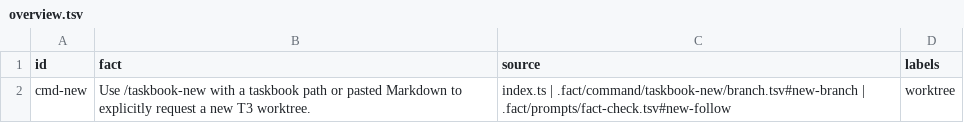
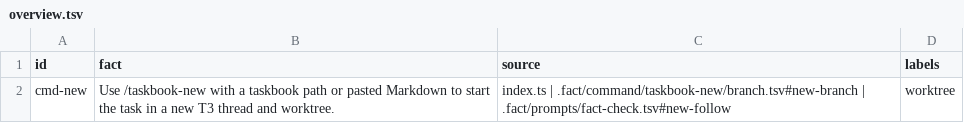
Before and after one commit to nan-mu/pi-taskbook, a TSV file: .fact/command/taskbook-new/overview.tsv, drawn as a sheet.

```diff
--- a/.fact/command/taskbook-new/overview.tsv
+++ b/.fact/command/taskbook-new/overview.tsv
@@ -1,2 +1,2 @@
 id	fact	source	labels
-cmd-new	Use /taskbook-new with a taskbook path or pasted Markdown to explicitly request a new T3 worktree.	index.ts | .fact/command/taskbook-new/branch.tsv#new-branch | .fact/prompts/fact-check.tsv#new-follow	worktree
+cmd-new	Use /taskbook-new with a taskbook path or pasted Markdown to start the task in a new T3 thread and worktree.	index.ts | .fact/command/taskbook-new/branch.tsv#new-branch | .fact/prompts/fact-check.tsv#new-follow	worktree
```
Also changed, not shown: .fact/command/taskbook/overview.tsv, .fact/plugin/worktree/launch.tsv, 15 other files.
